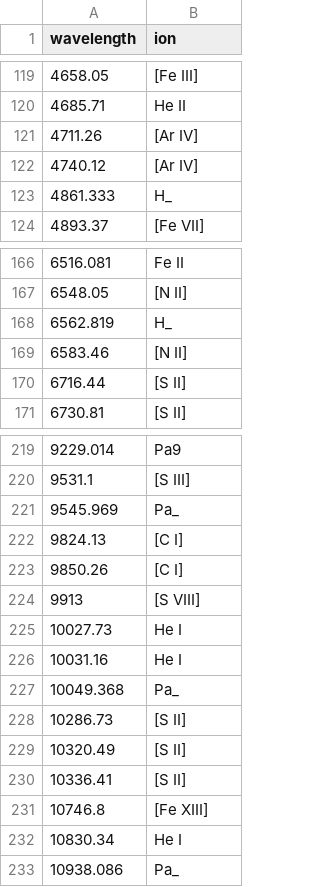
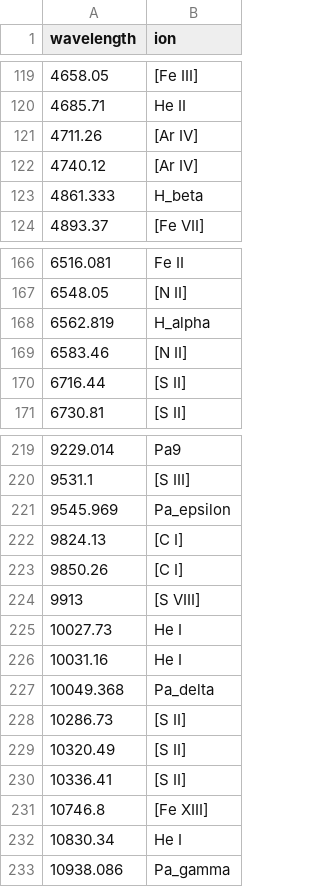
Before and after one commit to daisybissonette/spectroSLEUTH, a CSV file: spectroSLEUTH/line_data/defined_optical_lines.csv, drawn as a sheet; only a part is shown, gaps mark what is left out; the diff covers the shown part only.

```diff
--- a/spectroSLEUTH/line_data/defined_optical_lines.csv
+++ b/spectroSLEUTH/line_data/defined_optical_lines.csv
@@ -123 +123 @@ wavelength,ion,,,,,
-4861.333,H_,,,,,
+4861.333,H_beta
@@ -168 +168 @@ wavelength,ion,,,,,
-6562.819,H_,,,,,
+6562.819,H_alpha
@@ -221 +221 @@ wavelength,ion,,,,,
-9545.969,Pa_,,,,,
+9545.969,Pa_epsilon
@@ -227 +227 @@ wavelength,ion,,,,,
-10049.368,Pa_,,,,,
+10049.368,Pa_delta
@@ -233 +233 @@ wavelength,ion,,,,,
-10938.086,Pa_,,,,,
+10938.086,Pa_gamma
```
Also changed, not shown: 7 edited cells elsewhere in this file.
